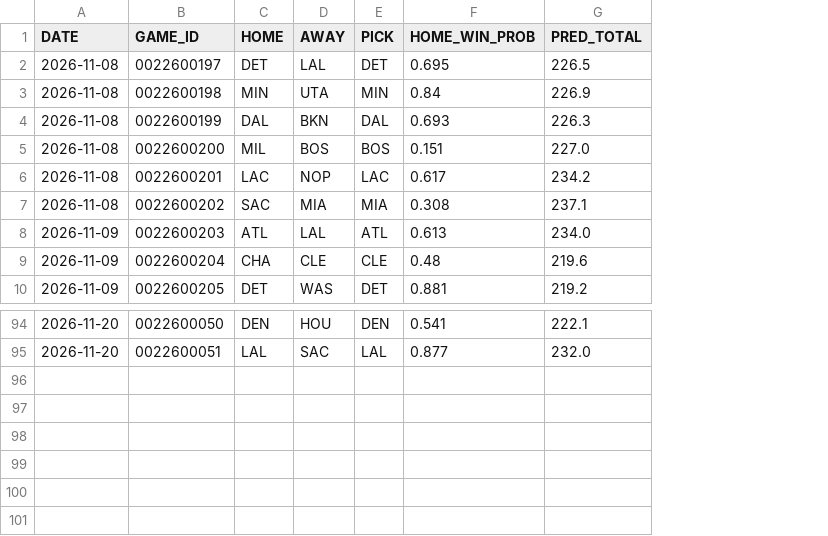
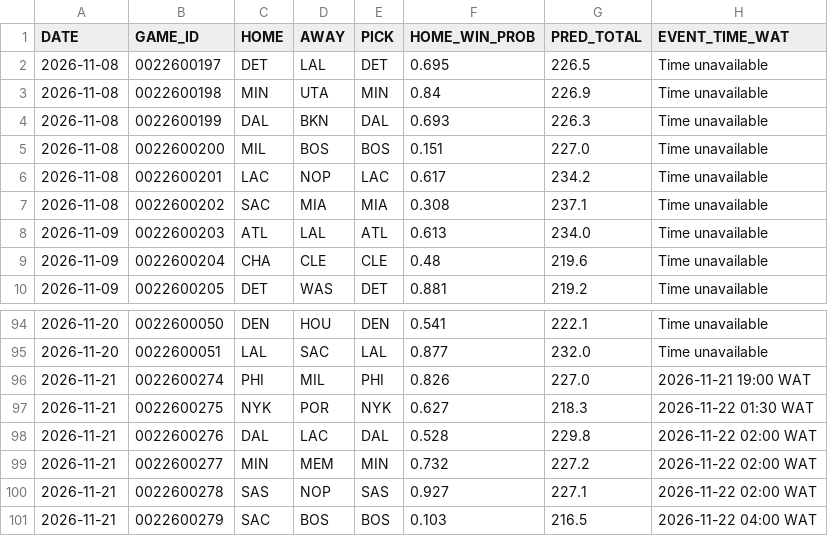
Before and after one commit to Maurizo77/sport-predictor, a CSV file: predictions_log.csv, drawn as a sheet; only a part is shown, gaps mark what is left out; the diff names each change by its address in the sheet, - before the commit and + after, or states it on an @@ line.

Commit message:
Update predictions_log.csv

```diff
--- a/predictions_log.csv
+++ b/predictions_log.csv
+column H (EVENT_TIME_WAT), rows 2-10: all Time unavailable; rows 94-95: Time unavailable | Time unavailable
+row 96: 2026-11-21 | 0022600274 | PHI | MIL | PHI | 0.826 | 227.0 | 2026-11-21 19:00 WAT
+row 97: 2026-11-21 | 0022600275 | NYK | POR | NYK | 0.627 | 218.3 | 2026-11-22 01:30 WAT
+row 98: 2026-11-21 | 0022600276 | DAL | LAC | DAL | 0.528 | 229.8 | 2026-11-22 02:00 WAT
+row 99: 2026-11-21 | 0022600277 | MIN | MEM | MIN | 0.732 | 227.2 | 2026-11-22 02:00 WAT
+row 100: 2026-11-21 | 0022600278 | SAS | NOP | SAS | 0.927 | 227.1 | 2026-11-22 02:00 WAT
+row 101: 2026-11-21 | 0022600279 | SAC | BOS | BOS | 0.103 | 216.5 | 2026-11-22 04:00 WAT
```
